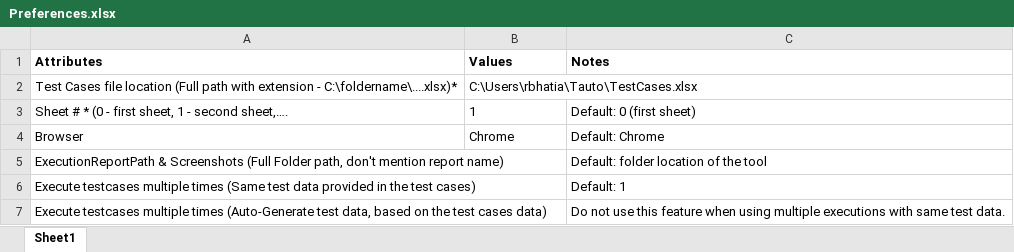
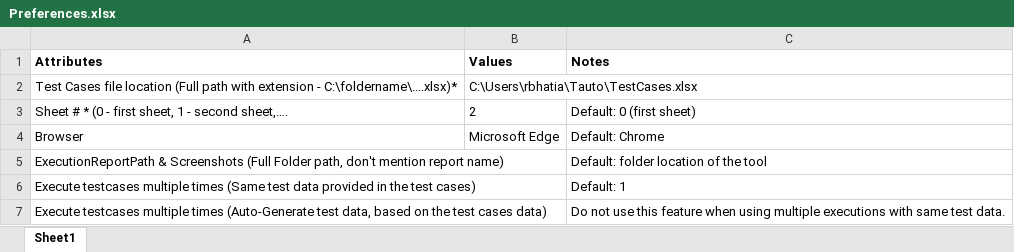
Before and after one commit to rajanbhatia/TAuto_V-0.1, an Excel workbook: Preferences.xlsx, sheet Sheet1, drawn as a sheet; values as stored, in another font and other column widths than the file's, no borders; the diff names each change by its address in the sheet, - before the commit and + after, or states it on an @@ line.

```diff
--- a/Preferences.xlsx (sheet Sheet1)
+++ b/Preferences.xlsx (sheet Sheet1)
-B3 (Values): 1
+B3 (Values): 2
-B4 (Values): Chrome
+B4 (Values): Microsoft Edge
```
Also changed, not shown: TestCases.xlsx, 5 other files.
